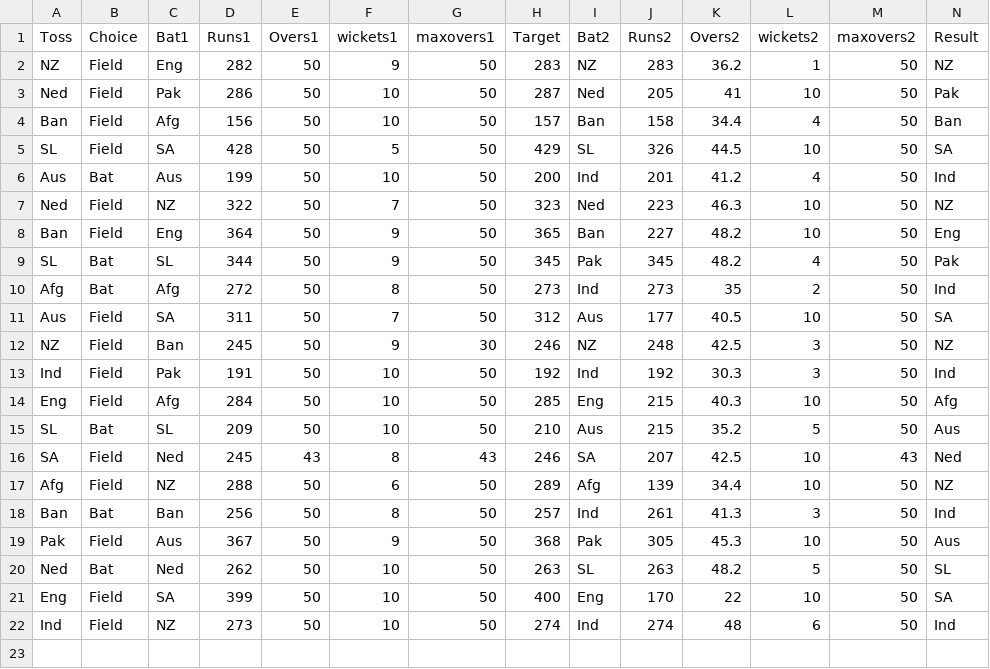
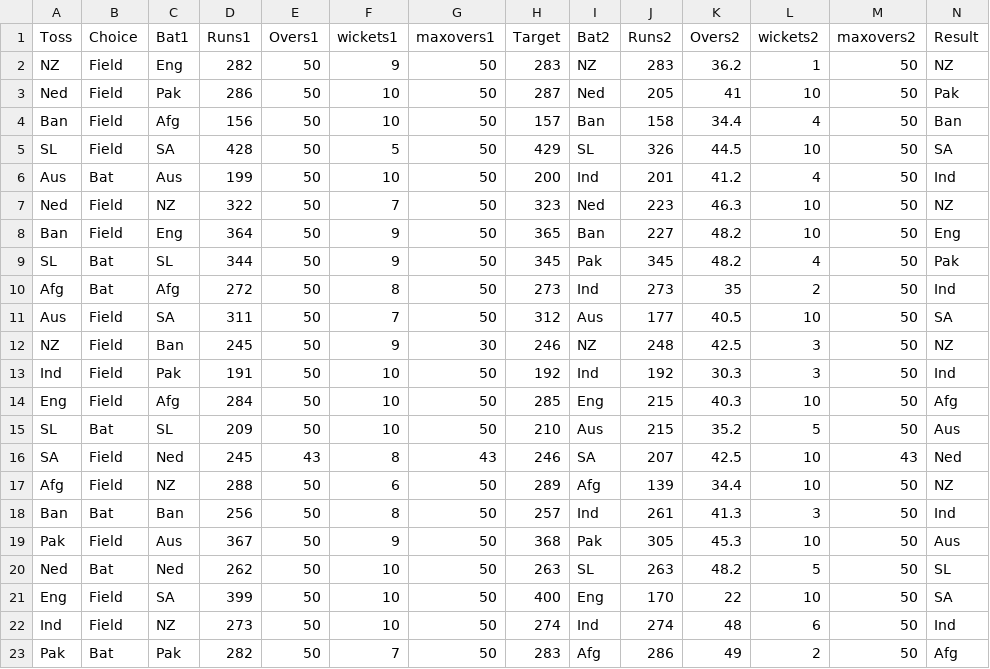
Before and after one commit to AshishMahabal/WC2023, a CSV file: worldcup2023results.csv, drawn as a sheet.

```diff
--- a/worldcup2023results.csv
+++ b/worldcup2023results.csv
@@ -22 +22,2 @@ Eng,Field,SA,399,50,10,50,400,Eng,170,22,10,50,SA
 Ind,Field,NZ,273,50,10,50,274,Ind,274,48,6,50,Ind
+Pak,Bat,Pak,282,50,7,50,283,Afg,286,49,2,50,Afg
```
Also changed, not shown: 2 other files.
